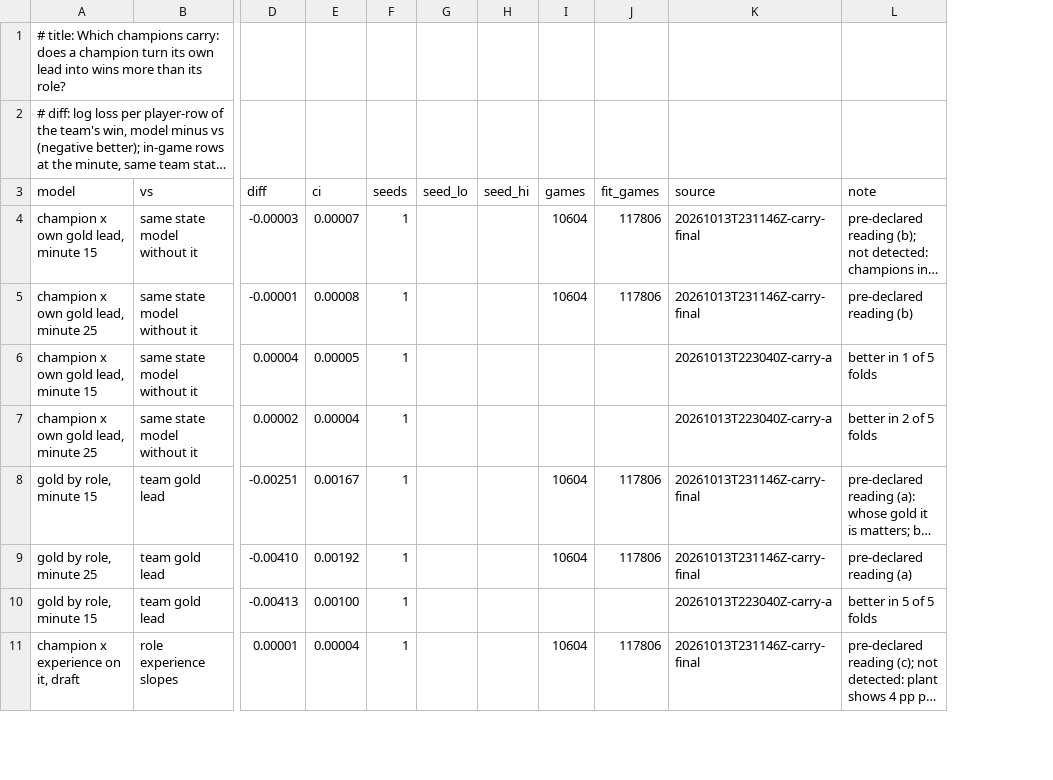
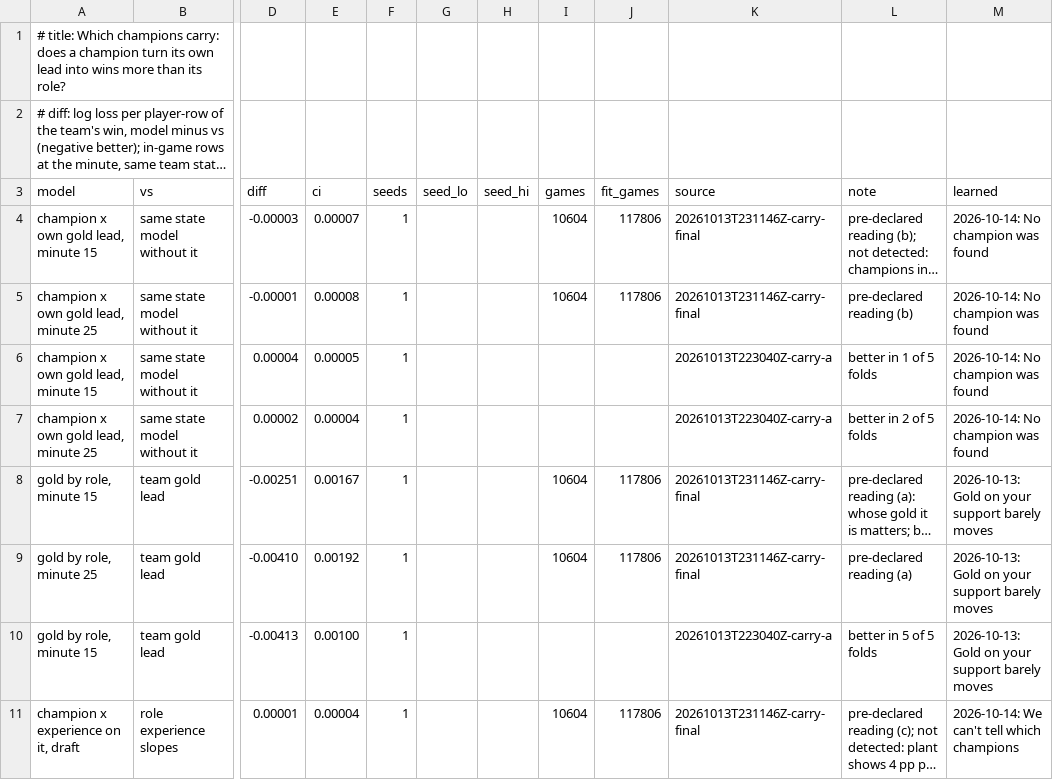
Before and after one commit to MeioNeiz/meiolol, a TSV file: docs/nn-results/carry.tsv, drawn as a sheet; only a part is shown, gaps mark what is left out; long unchanged cells end in …; the diff names each change by its address in the sheet, - before the commit and + after, or states it on an @@ line.

Commit message:
learned.md: no champion found to turn its own gold lead into wins better than its role (test, 15 and 25 min; not ruled out, spreads up to 3-11 pp allowed); champion-specific experience gains still not detected (supersedes the 13 Oct early line); carry confirms the bot laner's gold line; wording per meiolol-33's audit, model.md and carry.tsv to match

```diff
--- a/docs/nn-results/carry.tsv
+++ b/docs/nn-results/carry.tsv
+column M (learned), rows 4-11: 2026-10-14: No champion was found | 2026-10-14: No champion was found | 2026-10-14: No champion was found | 2026-10-14: No champion was found | 2026-10-13: Gold on your support barely moves | 2026-10-13: Gold on your support barely moves | 2026-10-13: Gold on your support barely moves | 2026-10-14: We can't tell which champions
```
Also changed, not shown: 2 other files.
